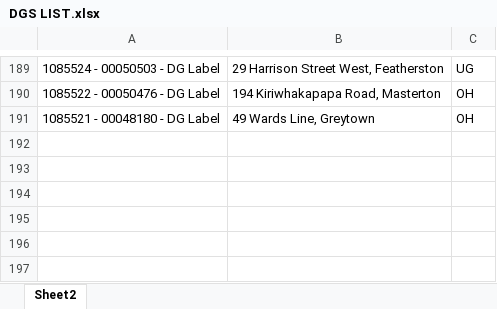
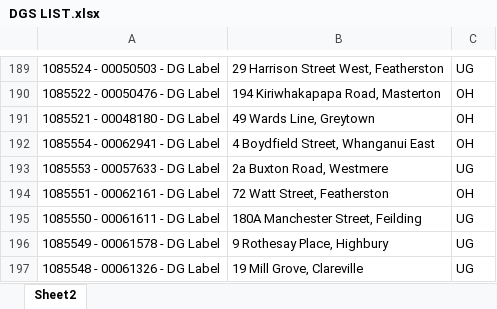
Before and after one commit to Cha-NPE/DG-Map, an Excel workbook: DGS LIST.xlsx, sheet Sheet2, drawn as a sheet; only a part is shown, gaps mark what is left out; values as stored, in another font and other column widths than the file's, no borders; the diff names each change by its address in the sheet, - before the commit and + after, or states it on an @@ line.

Commit message:
Added more jobs 5 Aug

```diff
--- a/DGS LIST.xlsx (sheet Sheet2)
+++ b/DGS LIST.xlsx (sheet Sheet2)
+row 192: 1085554 - 00062941 - DG Label | 4 Boydfield Street, Whanganui East | OH
+row 193: 1085553 - 00057633 - DG Label | 2a Buxton Road, Westmere | UG
+row 194: 1085551 - 00062161 - DG Label | 72 Watt Street, Featherston | OH
+row 195: 1085550 - 00061611 - DG Label | 180A Manchester Street, Feilding | UG
+row 196: 1085549 - 00061578 - DG Label | 9 Rothesay Place, Highbury | UG
+row 197: 1085548 - 00061326 - DG Label | 19 Mill Grove, Clareville | UG
```
